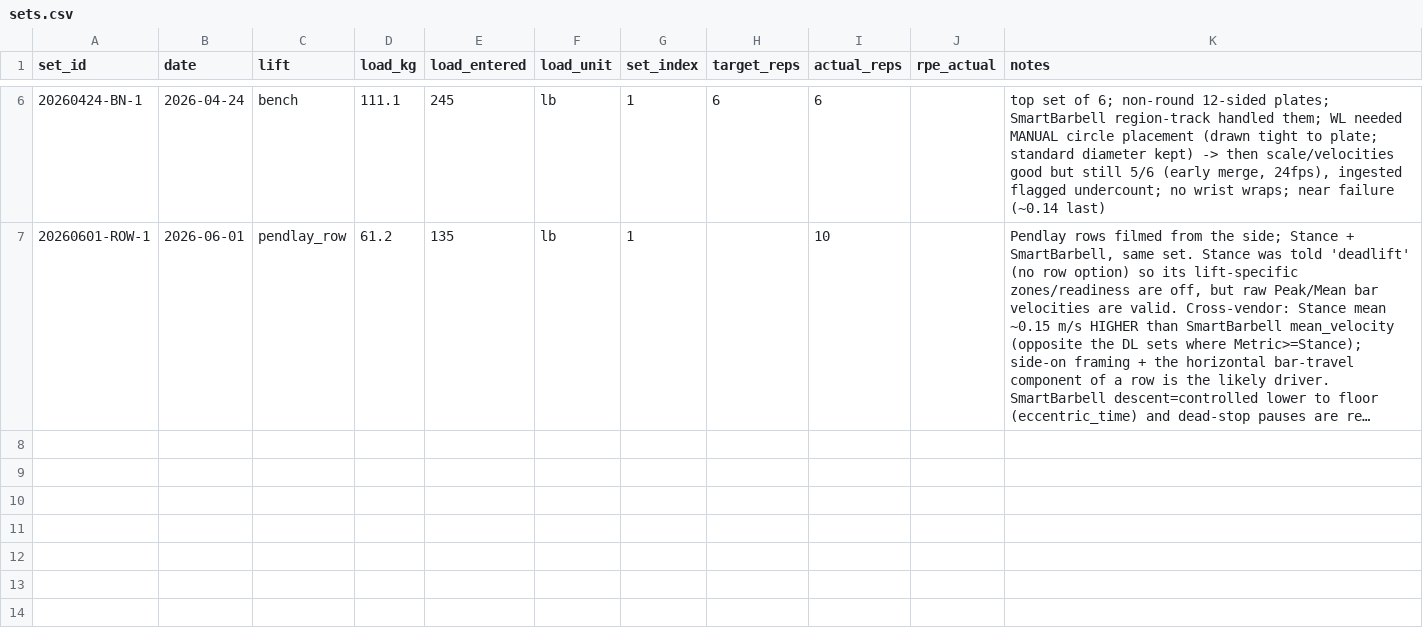
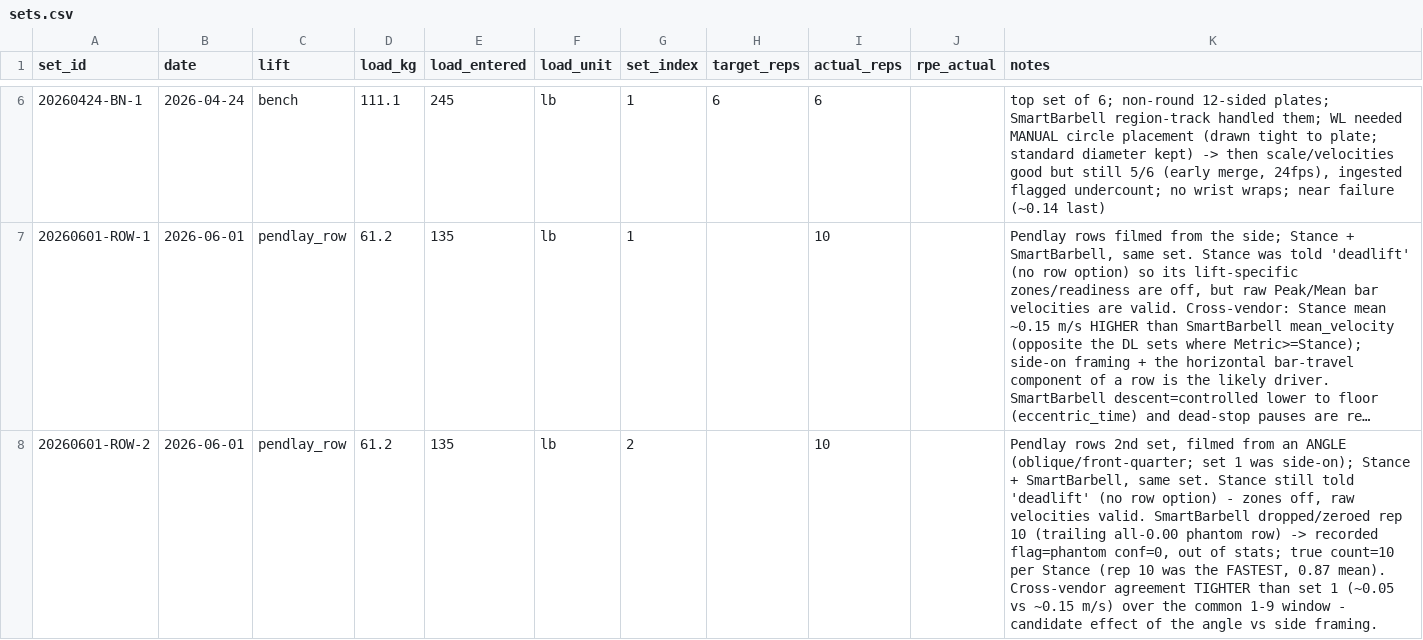
Before and after one commit to jimartter-git/vbt, a CSV file: dataset/sets.csv, drawn as a sheet; only a part is shown, gaps mark what is left out; long unchanged cells end in …; the diff names each change by its address in the sheet, - before the commit and + after, or states it on an @@ line.

```diff
--- a/dataset/sets.csv
+++ b/dataset/sets.csv
+row 8: 20260601-ROW-2 | 2026-06-01 | pendlay_row | 61.2 | 135 | lb | 2 |  | 10 |  | Pendlay rows 2nd set, filmed from an ANGLE (oblique/front-quarter; set 1 was side-on); Stance + SmartBarbell, same set. Stance still told 'deadlift' (no row option) - zones off, raw velocities valid. SmartBarbell dropped/zeroed rep 10 (trailing all-0.00 phantom row) -> recorded flag=phantom conf=0, out of stats; true count=10 per Stance (rep 10 was the FASTEST, 0.87 mean). Cross-vendor agreement TIGHTER than set 1 (~0.05 vs ~0.15 m/s) over the common 1-9 window - candidate effect of the angle vs side framing.
```
Also changed, not shown: dataset/rep_metrics.csv.
